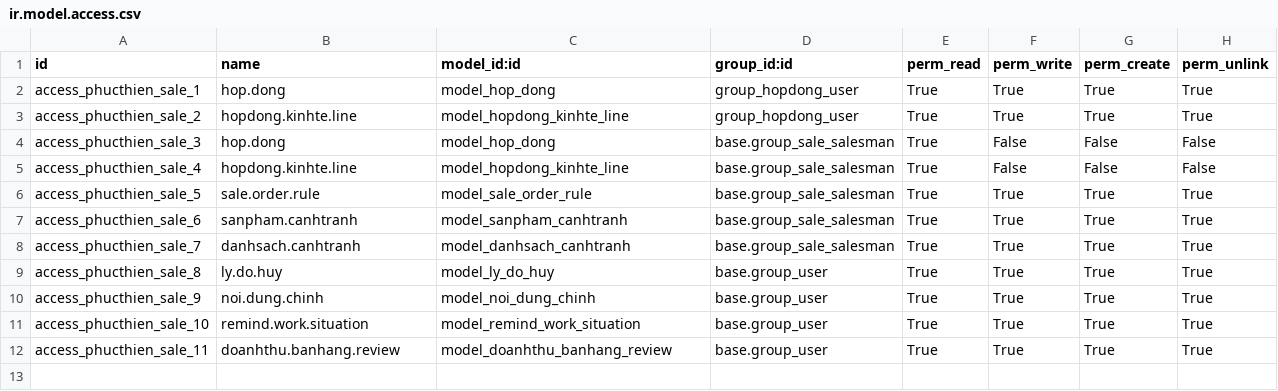
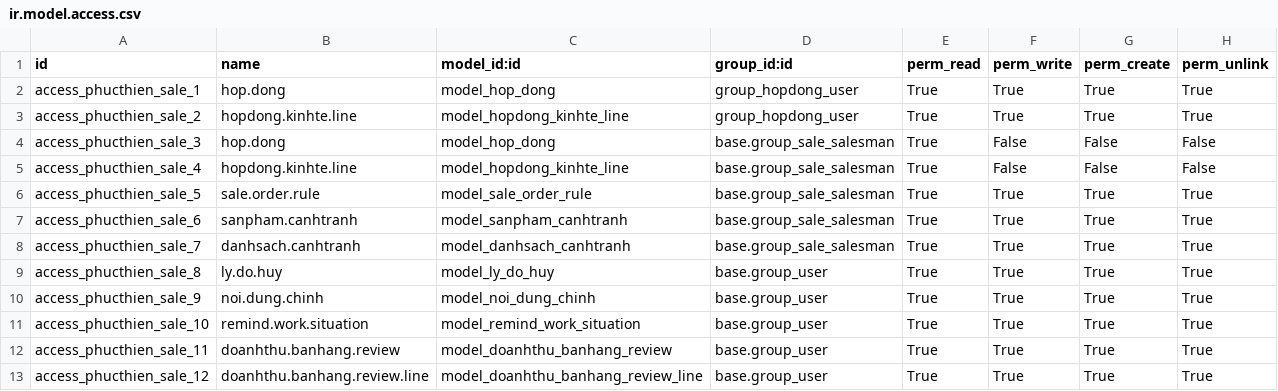
Before and after one commit to minhphung171093/GreenERP_V7, a CSV file: openerp/addons-phucthien/green_erp_phucthien_sale/security/ir.model.access.csv, drawn as a sheet.

```diff
--- a/openerp/addons-phucthien/green_erp_phucthien_sale/security/ir.model.access.csv
+++ b/openerp/addons-phucthien/green_erp_phucthien_sale/security/ir.model.access.csv
@@ -12 +12,2 @@ access_phucthien_sale_10,remind.work.situation,model_remind_work_situation,base.
 access_phucthien_sale_11,doanhthu.banhang.review,model_doanhthu_banhang_review,base.group_user,True,True,True,True
+access_phucthien_sale_12,doanhthu.banhang.review.line,model_doanhthu_banhang_review_line,base.group_user,True,True,True,True
```
Also changed, not shown: 1 other file.
